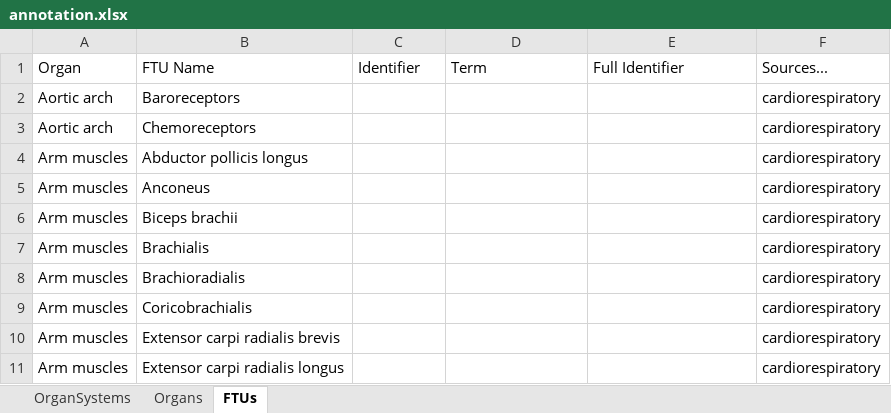
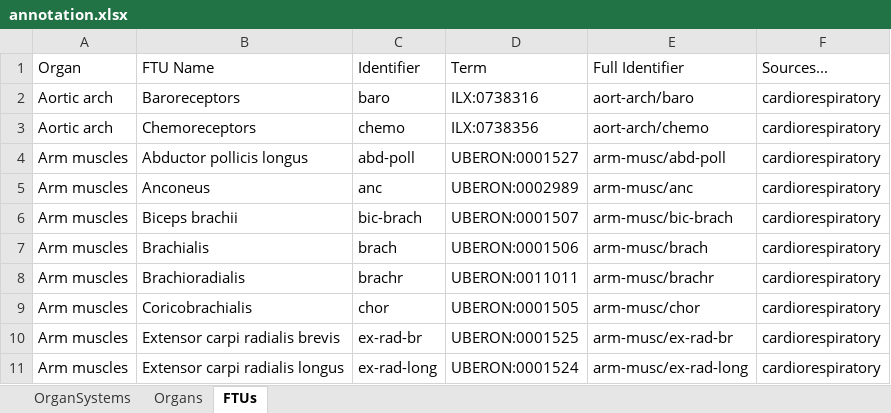
Before and after one commit to napakalas/functional-connectivity, an Excel workbook: annotation.xlsx, sheet FTUs, drawn as a sheet; only a part is shown; values as stored, in another font and other column widths than the file's, no cell formats; the diff covers the shown part only; the diff names each change by its address in the sheet, - before the commit and + after, or states it on an @@ line.

Commit message:
add annotation terms

```diff
--- a/annotation.xlsx (sheet FTUs)
+++ b/annotation.xlsx (sheet FTUs)
-C2 (Identifier): (empty)
+C2 (Identifier): baro
-D2 (Term): (empty)
+D2 (Term): ILX:0738316
-E2 (Full Identifier): (empty)
+E2 (Full Identifier): aort-arch/baro
-C3 (Identifier): (empty)
+C3 (Identifier): chemo
-D3 (Term): (empty)
+D3 (Term): ILX:0738356
-E3 (Full Identifier): (empty)
+E3 (Full Identifier): aort-arch/chemo
-C4 (Identifier): (empty)
+C4 (Identifier): abd-poll
-D4 (Term): (empty)
+D4 (Term): UBERON:0001527
-E4 (Full Identifier): (empty)
+E4 (Full Identifier): arm-musc/abd-poll
-C5 (Identifier): (empty)
+C5 (Identifier): anc
-D5 (Term): (empty)
+D5 (Term): UBERON:0002989
-E5 (Full Identifier): (empty)
+E5 (Full Identifier): arm-musc/anc
-C6 (Identifier): (empty)
+C6 (Identifier): bic-brach
-D6 (Term): (empty)
+D6 (Term): UBERON:0001507
-E6 (Full Identifier): (empty)
+E6 (Full Identifier): arm-musc/bic-brach
-C7 (Identifier): (empty)
+C7 (Identifier): brach
-D7 (Term): (empty)
+D7 (Term): UBERON:0001506
-E7 (Full Identifier): (empty)
+E7 (Full Identifier): arm-musc/brach
-C8 (Identifier): (empty)
+C8 (Identifier): brachr
-D8 (Term): (empty)
+D8 (Term): UBERON:0011011
-E8 (Full Identifier): (empty)
+E8 (Full Identifier): arm-musc/brachr
-C9 (Identifier): (empty)
+C9 (Identifier): chor
-D9 (Term): (empty)
+D9 (Term): UBERON:0001505
-E9 (Full Identifier): (empty)
+E9 (Full Identifier): arm-musc/chor
-C10 (Identifier): (empty)
+C10 (Identifier): ex-rad-br
-D10 (Term): (empty)
+D10 (Term): UBERON:0001525
-E10 (Full Identifier): (empty)
+E10 (Full Identifier): arm-musc/ex-rad-br
-C11 (Identifier): (empty)
+C11 (Identifier): ex-rad-long
-D11 (Term): (empty)
+D11 (Term): UBERON:0001524
-E11 (Full Identifier): (empty)
+E11 (Full Identifier): arm-musc/ex-rad-long
```
Also changed, not shown: 926 edited cells elsewhere in this sheet, sheet Organs, sheet OrganSystems, cell formats.
